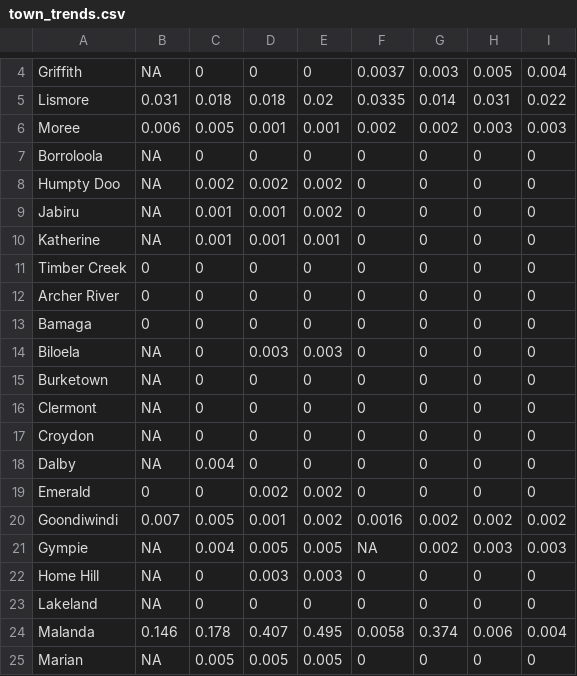
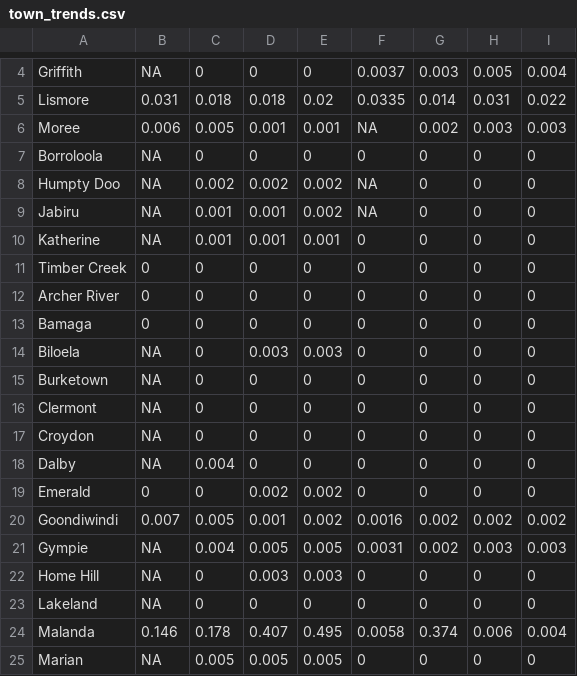
Before and after one commit to ben-ovenden/leaf-blast-epirice, a CSV file: blast_outputs/town_trends.csv, drawn as a sheet; only a part is shown, gaps mark what is left out; the diff names each change by its address in the sheet, - before the commit and + after, or states it on an @@ line.

```diff
--- a/blast_outputs/town_trends.csv
+++ b/blast_outputs/town_trends.csv
-F6: 0.002
+F6: NA
-F8:F9: 0
+F8:F9: NA
-F21: NA
+F21: 0.0031
```
Also changed, not shown: blast_outputs/blastam_trends.csv, blast_outputs/run_log.csv, 3 other files.
